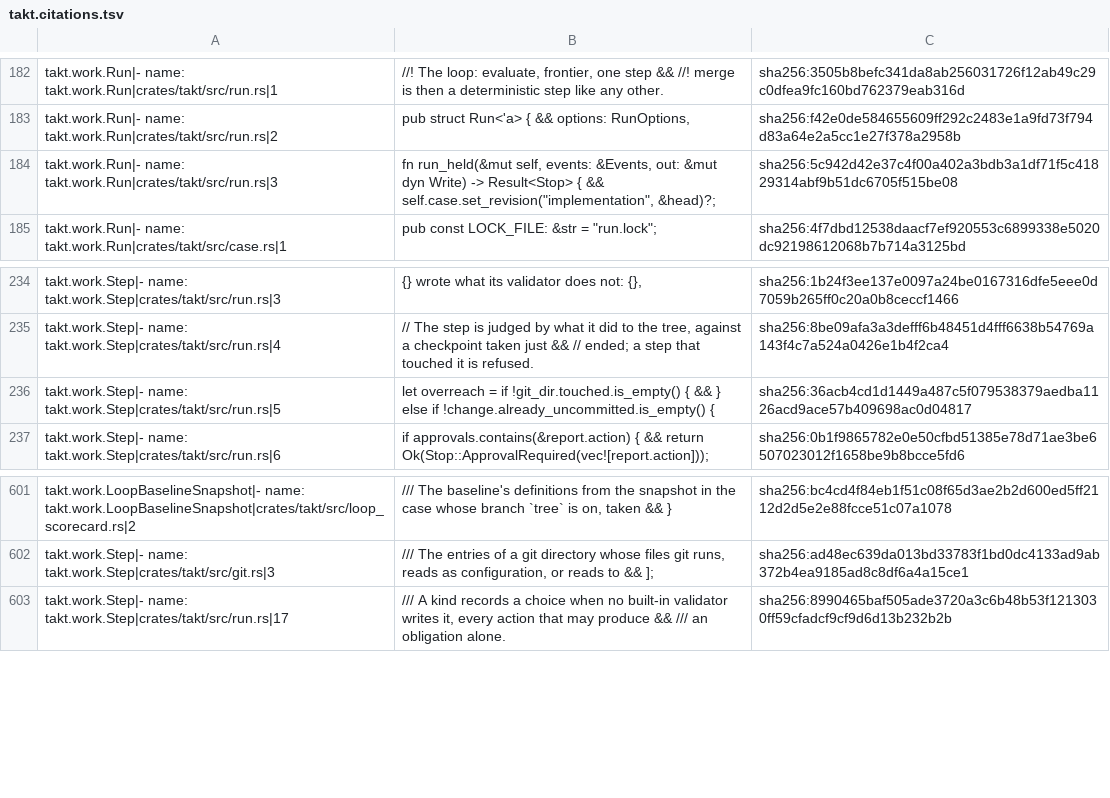
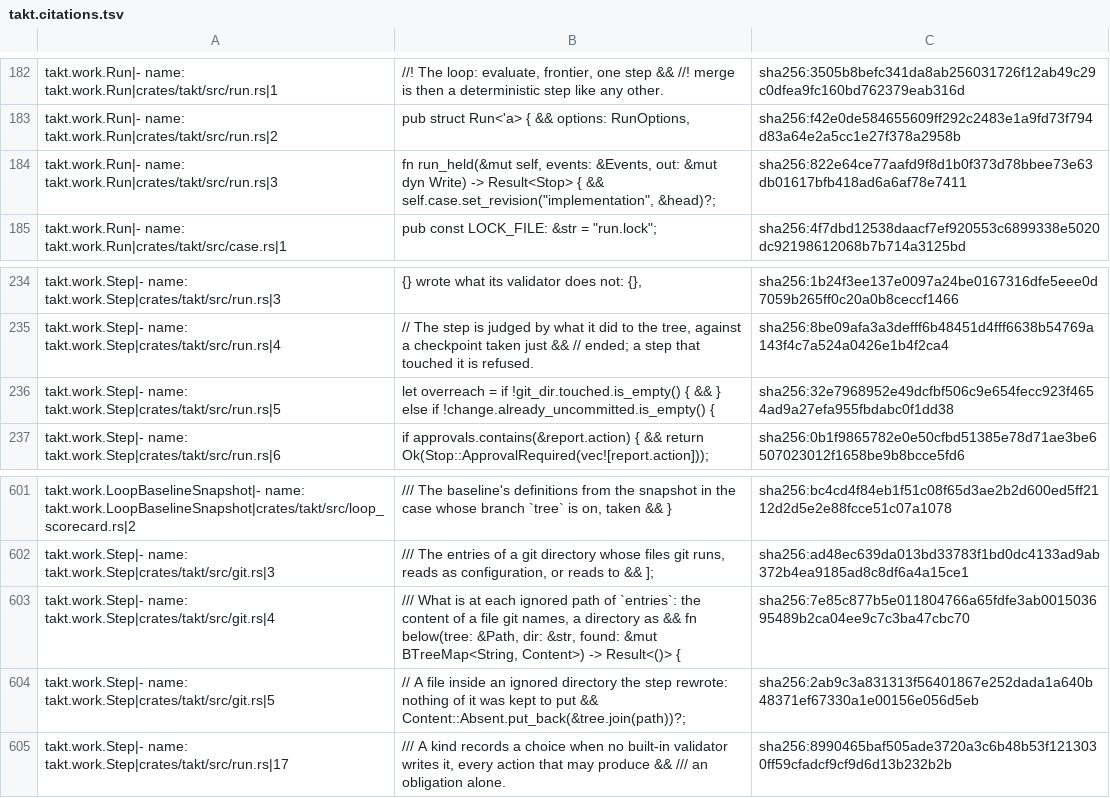
Before and after one commit to beyond10x/takt, a TSV file: ess/domains/takt.citations.tsv, drawn as a sheet; only a part is shown, gaps mark what is left out.

```diff
--- a/ess/domains/takt.citations.tsv
+++ b/ess/domains/takt.citations.tsv
@@ -184,3 +184,3 @@ takt.work.Run|- name: takt.work.Run|crates/takt/src/run.rs|1	//! The loop: evalu
 takt.work.Run|- name: takt.work.Run|crates/takt/src/run.rs|2	pub struct Run<'a> { && options: RunOptions,	sha256:f42e0de584655609ff292c2483e1a9fd73f794d83a64e2a5cc1e27f378a2958b
-takt.work.Run|- name: takt.work.Run|crates/takt/src/run.rs|3	fn run_held(&mut self, events: &Events, out: &mut dyn Write) -> Result<Stop> { && self.case.set_revision("implementation", &head)?;	sha256:5c942d42e37c4f00a402a3bdb3a1df71f5c41829314abf9b51dc6705f515be08
+takt.work.Run|- name: takt.work.Run|crates/takt/src/run.rs|3	fn run_held(&mut self, events: &Events, out: &mut dyn Write) -> Result<Stop> { && self.case.set_revision("implementation", &head)?;	sha256:822e64ce77aafd9f8d1b0f373d78bbee73e63db01617bfb418ad6a6af78e7411
 takt.work.Run|- name: takt.work.Run|crates/takt/src/case.rs|1	pub const LOCK_FILE: &str = "run.lock";	sha256:4f7dbd12538daacf7ef920553c6899338e5020dc92198612068b7b714a3125bd
@@ -247,3 +247,3 @@ takt.work.Step|- name: takt.work.Step|crates/takt/src/run.rs|3	"{} wrote what it
 takt.work.Step|- name: takt.work.Step|crates/takt/src/run.rs|4	// The step is judged by what it did to the tree, against a checkpoint taken just && // ended; a step that touched it is refused.	sha256:8be09afa3a3defff6b48451d4fff6638b54769a143f4c7a524a0426e1b4f2ca4
-takt.work.Step|- name: takt.work.Step|crates/takt/src/run.rs|5	let overreach = if !git_dir.touched.is_empty() { && } else if !change.already_uncommitted.is_empty() {	sha256:36acb4cd1d1449a487c5f079538379aedba1126acd9ace57b409698ac0d04817
+takt.work.Step|- name: takt.work.Step|crates/takt/src/run.rs|5	let overreach = if !git_dir.touched.is_empty() { && } else if !change.already_uncommitted.is_empty() {	sha256:32e7968952e49dcfbf506c9e654fecc923f4654ad9a27efa955fbdabc0f1dd38
 takt.work.Step|- name: takt.work.Step|crates/takt/src/run.rs|6	if approvals.contains(&report.action) { && return Ok(Stop::ApprovalRequired(vec![report.action]));	sha256:0b1f9865782e0e50cfbd51385e78d71ae3be6507023012f1658be9b8bcce5fd6
@@ -615,2 +615,4 @@ takt.work.LoopBaselineSnapshot|- name: takt.work.LoopBaselineSnapshot|crates/tak
 takt.work.Step|- name: takt.work.Step|crates/takt/src/git.rs|3	/// The entries of a git directory whose files git runs, reads as configuration, or reads to && ];	sha256:ad48ec639da013bd33783f1bd0dc4133ad9ab372b4ea9185ad8c8df6a4a15ce1
+takt.work.Step|- name: takt.work.Step|crates/takt/src/git.rs|4	/// What is at each ignored path of `entries`: the content of a file git names, a directory as && fn below(tree: &Path, dir: &str, found: &mut BTreeMap<String, Content>) -> Result<()> {	sha256:7e85c877b5e011804766a65fdfe3ab001503695489b2ca04ee9c7c3ba47cbc70
+takt.work.Step|- name: takt.work.Step|crates/takt/src/git.rs|5	// A file inside an ignored directory the step rewrote: nothing of it was kept to put && Content::Absent.put_back(&tree.join(path))?;	sha256:2ab9c3a831313f56401867e252dada1a640b48371ef67330a1e00156e056d5eb
 takt.work.Step|- name: takt.work.Step|crates/takt/src/run.rs|17	/// A kind records a choice when no built-in validator writes it, every action that may produce && /// an obligation alone.	sha256:8990465baf505ade3720a3c6b48b53f1213030ff59cfadcf9cf9d6d13b232b2b
```
Also changed, not shown: 4 other files.
